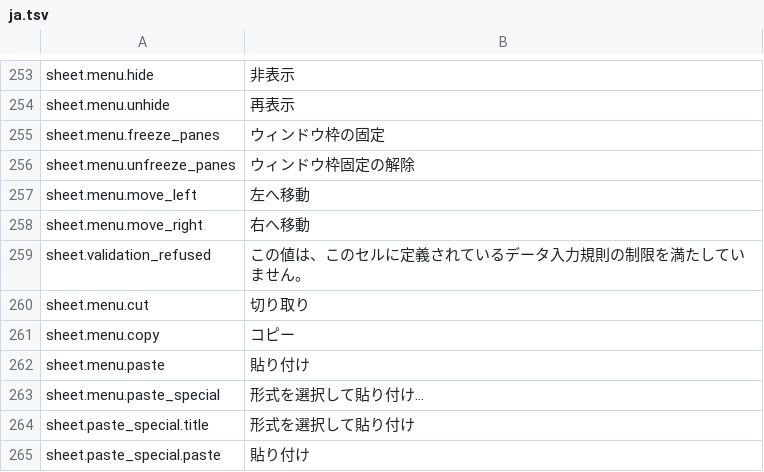
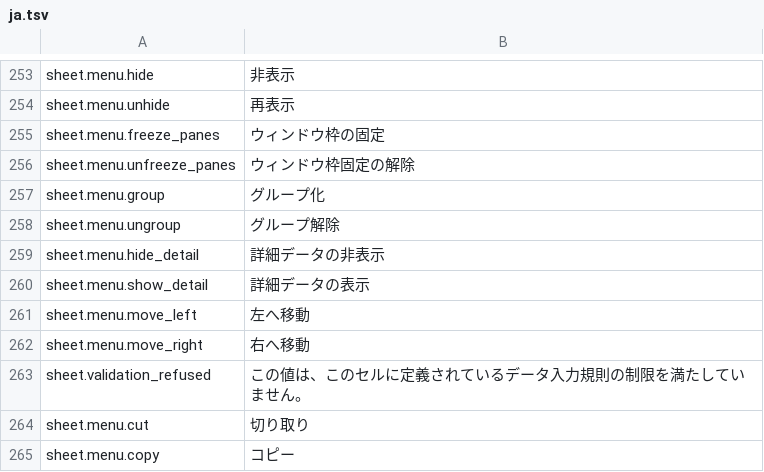
Before and after one commit to jade-rs/jade-office, a TSV file: crates/jade-gpui-app/i18n/ja.tsv, drawn as a sheet; only a part is shown, gaps mark what is left out; the shorter side is filled out with more unchanged rows.

```diff
--- a/crates/jade-gpui-app/i18n/ja.tsv
+++ b/crates/jade-gpui-app/i18n/ja.tsv
@@ -256,2 +256,6 @@ sheet.menu.freeze_panes	ウィンドウ枠の固定
 sheet.menu.unfreeze_panes	ウィンドウ枠固定の解除
+sheet.menu.group	グループ化
+sheet.menu.ungroup	グループ解除
+sheet.menu.hide_detail	詳細データの非表示
+sheet.menu.show_detail	詳細データの表示
 sheet.menu.move_left	左へ移動
```
Also changed, not shown: crates/jade-gpui-app/i18n/en.tsv, 6 other files.
